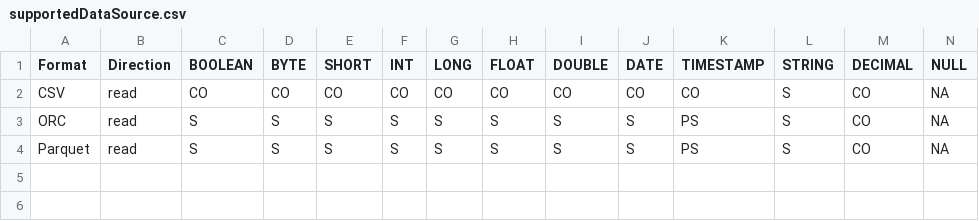
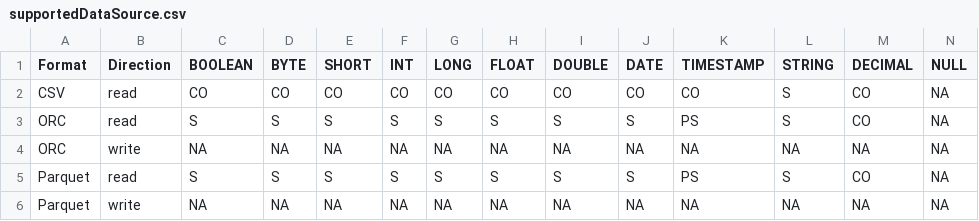
Before and after one commit to sririshindra/spark-rapids, a CSV file: tools/src/main/resources/supportedDataSource.csv, drawn as a sheet; only a part is shown; rows hold the shown columns only; the diff names each change by its address in the sheet, - before the commit and + after, or states it on an @@ line.

Commit message:
Qualification tool: Report write data format and nested types (#3263)
* Qualification tool: Report write data format and nested types

Signed-off-by: Niranjan Artal <nartal@nvidia.com>

* addressed review comments, added reporting nested complex types

* added tests for readschema

* update readme and address review comments

* made parseReadSchemasForNestedTypes as utility function

* add more tests of different combinations

Signed-off-by: Niranjan Artal <nartal@nvidia.com>
Change-Id: I9cd65cbb9a6f7426026969ff4e322c90222f971b

```diff
--- a/tools/src/main/resources/supportedDataSource.csv
+++ b/tools/src/main/resources/supportedDataSource.csv
+row 4: ORC | write | NA | NA | NA | NA | NA | NA | NA | NA | NA | NA | NA | NA
+row 6: Parquet | write | NA | NA | NA | NA | NA | NA | NA | NA | NA | NA | NA | NA
```
Also changed, not shown: 24 other files.
